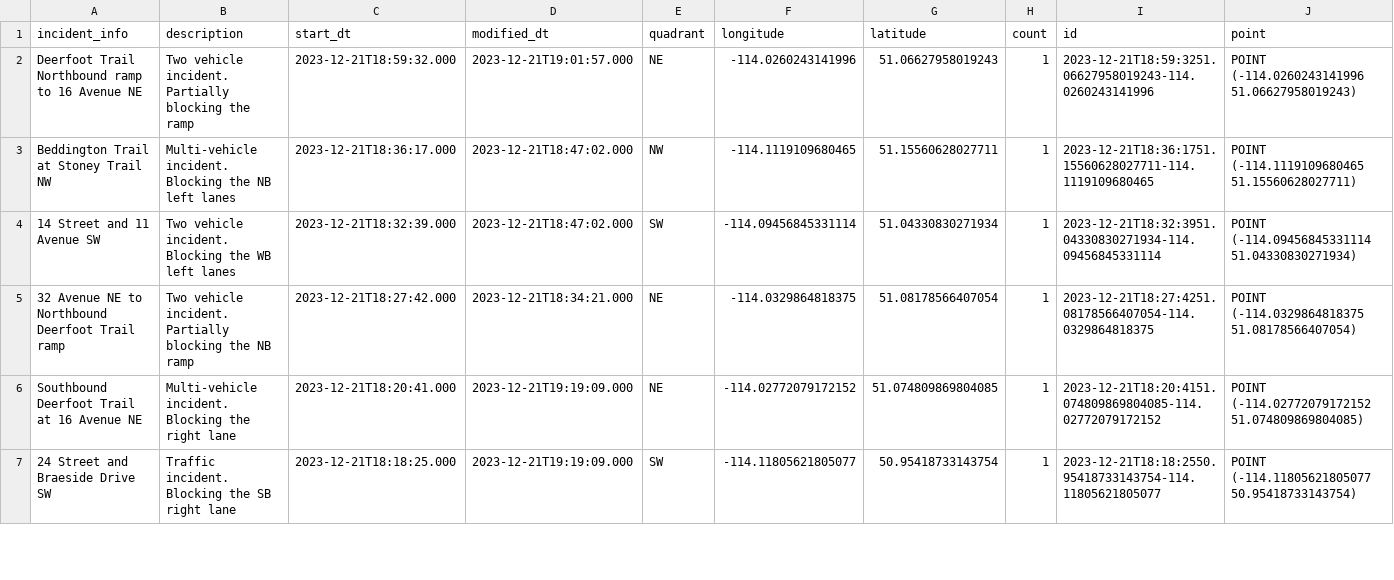
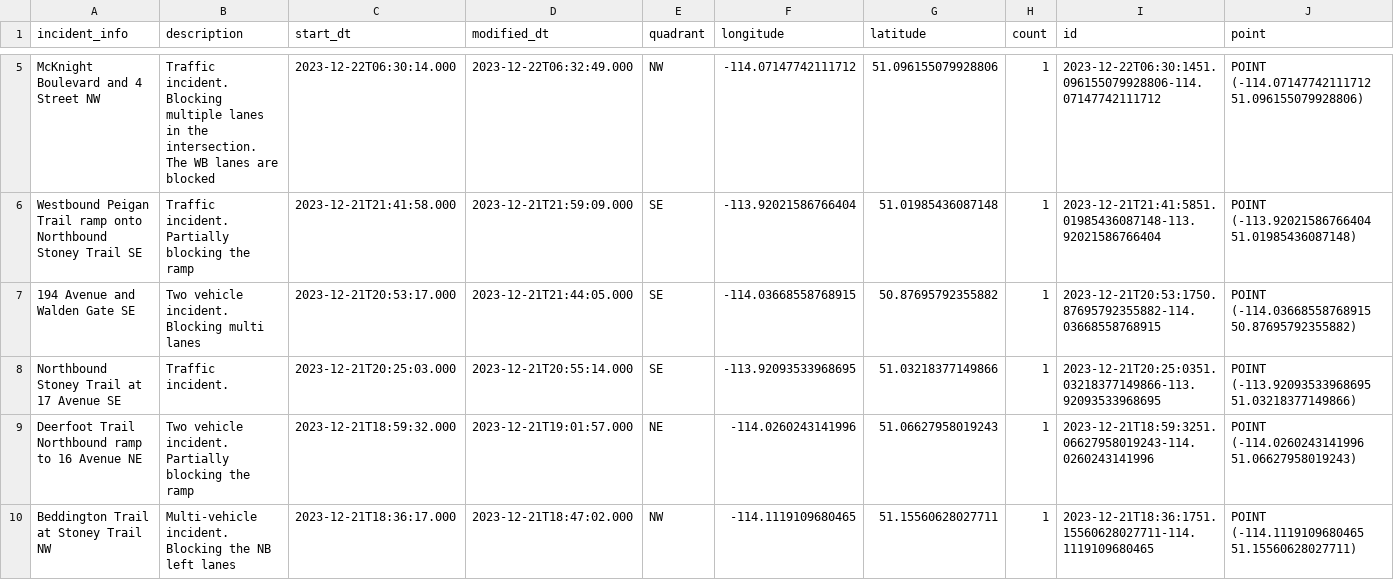
Before and after one commit to Selica-Analytics/r_data_pipeline, a CSV file: reference/traffic_incidents.csv, drawn as a sheet; only a part is shown, gaps mark what is left out; the shorter side is filled out with more unchanged rows; the diff covers the shown part only; the diff names each change by its address in the sheet, - before the commit and + after, or states it on an @@ line.

Commit message:
Built site for r.data.pipeline: 0.0.0.9000@d960270

```diff
--- a/reference/traffic_incidents.csv
+++ b/reference/traffic_incidents.csv
+row 5: McKnight Boulevard and 4 Street NW | Traffic incident. Blocking multiple lanes in the intersection. The WB lanes are blocked | 2023-12-22T06:30:14.000 | 2023-12-22T06:32:49.000 | NW | -114.07147742111712 | 51.096155079928806 | 1 | 2023-12-22T06:30:1451.096155079928806-114.07147742111712 | POINT (-114.07147742111712 51.096155079928806)
+row 6: Westbound Peigan Trail ramp onto Northbound Stoney Trail SE | Traffic incident. Partially blocking the ramp | 2023-12-21T21:41:58.000 | 2023-12-21T21:59:09.000 | SE | -113.92021586766404 | 51.01985436087148 | 1 | 2023-12-21T21:41:5851.01985436087148-113.92021586766404 | POINT (-113.92021586766404 51.01985436087148)
+row 7: 194 Avenue and Walden Gate SE | Two vehicle incident. Blocking multi lanes | 2023-12-21T20:53:17.000 | 2023-12-21T21:44:05.000 | SE | -114.03668558768915 | 50.87695792355882 | 1 | 2023-12-21T20:53:1750.87695792355882-114.03668558768915 | POINT (-114.03668558768915 50.87695792355882)
+row 8: Northbound Stoney Trail at 17 Avenue SE | Traffic incident. | 2023-12-21T20:25:03.000 | 2023-12-21T20:55:14.000 | SE | -113.92093533968695 | 51.03218377149866 | 1 | 2023-12-21T20:25:0351.03218377149866-113.92093533968695 | POINT (-113.92093533968695 51.03218377149866)
```
Also changed, not shown: 3 added rows, 7 removed rows and 29 moved rows elsewhere in this file, 4 other files.
